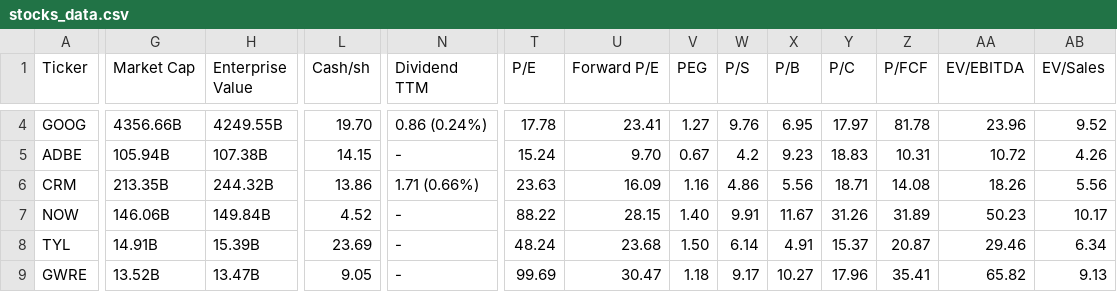
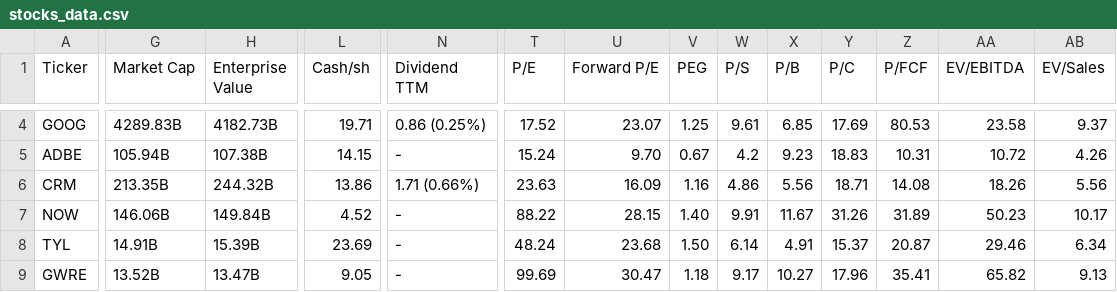
Before and after one commit to saiganesh-tanneru/stock-analyzer, a CSV file: stocks_data.csv, drawn as a sheet; only a part is shown, gaps mark what is left out; the diff covers the shown part only; the diff names each change by its address in the sheet, - before the commit and + after, or states it on an @@ line.

```diff
--- a/stocks_data.csv
+++ b/stocks_data.csv
-G4 (Market Cap): 4356.66B
+G4 (Market Cap): 4289.83B
-H4 (Enterprise Value): 4249.55B
+H4 (Enterprise Value): 4182.73B
-L4 (Cash/sh): 19.70
+L4 (Cash/sh): 19.71
-N4 (Dividend TTM): 0.86 (0.24%)
+N4 (Dividend TTM): 0.86 (0.25%)
-T4 (P/E): 17.78
+T4 (P/E): 17.52
-U4 (Forward P/E): 23.41
+U4 (Forward P/E): 23.07
-V4 (PEG): 1.27
+V4 (PEG): 1.25
-W4 (P/S): 9.76
+W4 (P/S): 9.61
-X4 (P/B): 6.95
+X4 (P/B): 6.85
-Y4 (P/C): 17.97
+Y4 (P/C): 17.69
-Z4 (P/FCF): 81.78
+Z4 (P/FCF): 80.53
-AA4 (EV/EBITDA): 23.96
+AA4 (EV/EBITDA): 23.58
-AB4 (EV/Sales): 9.52
+AB4 (EV/Sales): 9.37
```
Also changed, not shown: 120 edited cells elsewhere in this file, 6 other files.
